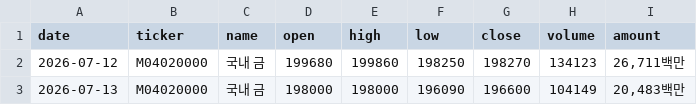
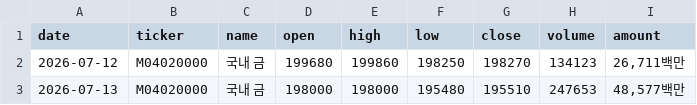
Before and after one commit to UnripeBanana/Asset_Secretary_ver_2.0, a CSV file: krx_gold_info/csv/price_history.csv, drawn as a sheet.

```diff
--- a/krx_gold_info/csv/price_history.csv
+++ b/krx_gold_info/csv/price_history.csv
@@ -2,2 +2,2 @@
 2026-07-12,M04020000,국내 금,199680,199860,198250,198270,134123,"26,711백만"
-2026-07-13,M04020000,국내 금,198000,198000,196090,196600,104149,"20,483백만"
+2026-07-13,M04020000,국내 금,198000,198000,195480,195510,247653,"48,577백만"
```
Also changed, not shown: domestic_stock_info/csv/price_history.csv.
